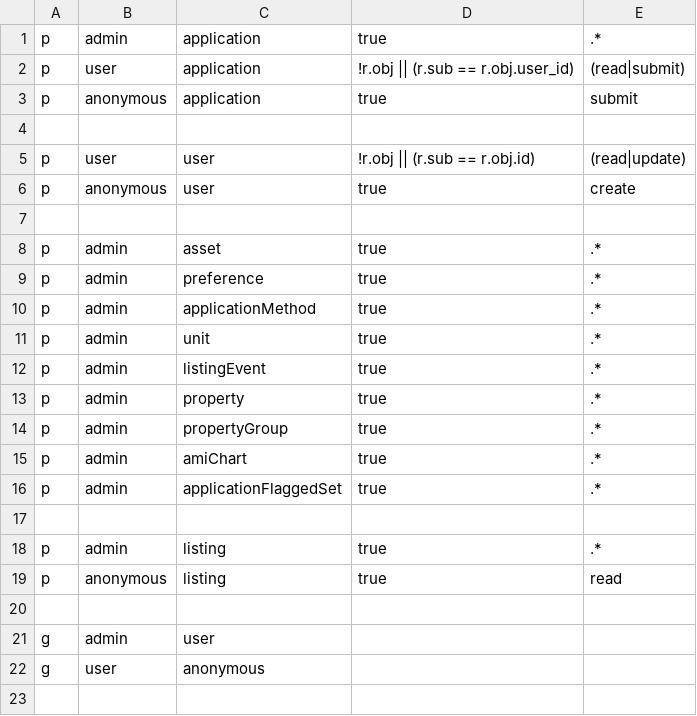
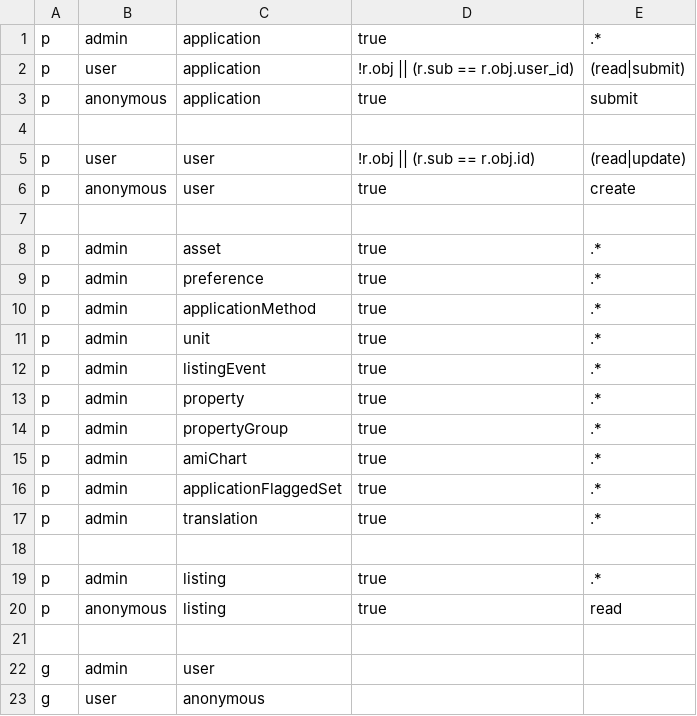
Before and after one commit to CityOfDetroit/bloom, a CSV file: backend/core/src/auth/authz_policy.csv, drawn as a sheet; the diff names each change by its address in the sheet, - before the commit and + after, or states it on an @@ line.

Commit message:
Add Translations module

```diff
--- a/backend/core/src/auth/authz_policy.csv
+++ b/backend/core/src/auth/authz_policy.csv
+row 17: p | admin | translation | true | .*
```
Also changed, not shown: 14 other files.
